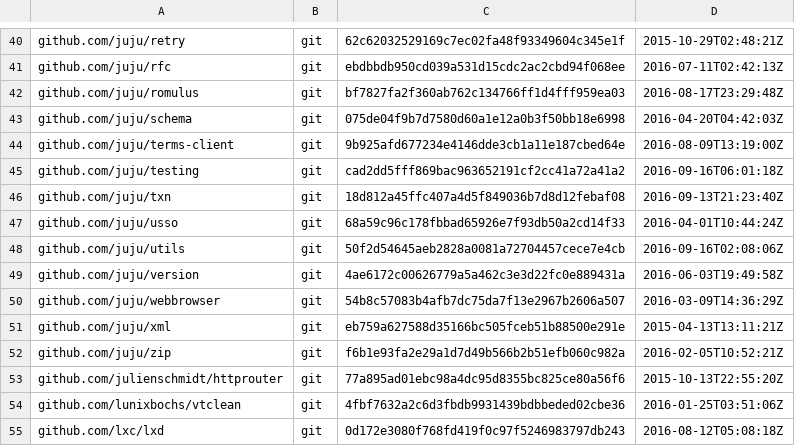
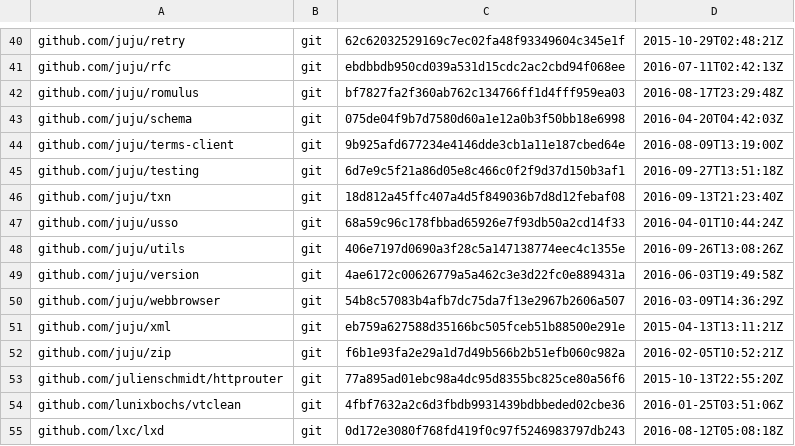
Before and after one commit to juju/juju, a TSV file: dependencies.tsv, drawn as a sheet; only a part is shown, gaps mark what is left out.

Commit message:
Update juju testing dep
This increases the number of lines that we carry over from mongo -- when
mongo exits unexpectedly -- from 20 to 100. And bumps the revision on
juju/utils because there are other commits that require them.

```diff
--- a/dependencies.tsv
+++ b/dependencies.tsv
@@ -44,6 +44,6 @@ github.com/juju/schema	git	075de04f9b7d7580d60a1e12a0b3f50bb18e6998	2016-04-20T0
 github.com/juju/terms-client	git	9b925afd677234e4146dde3cb1a11e187cbed64e	2016-08-09T13:19:00Z
-github.com/juju/testing	git	cad2dd5fff869bac963652191cf2cc41a72a41a2	2016-09-16T06:01:18Z
+github.com/juju/testing	git	6d7e9c5f21a86d05e8c466c0f2f9d37d150b3af1	2016-09-27T13:51:18Z
 github.com/juju/txn	git	18d812a45ffc407a4d5f849036b7d8d12febaf08	2016-09-13T21:23:40Z
 github.com/juju/usso	git	68a59c96c178fbbad65926e7f93db50a2cd14f33	2016-04-01T10:44:24Z
-github.com/juju/utils	git	50f2d54645aeb2828a0081a72704457cece7e4cb	2016-09-16T02:08:06Z
+github.com/juju/utils	git	406e7197d0690a3f28c5a147138774eec4c1355e	2016-09-26T13:08:26Z
 github.com/juju/version	git	4ae6172c00626779a5a462c3e3d22fc0e889431a	2016-06-03T19:49:58Z
```
